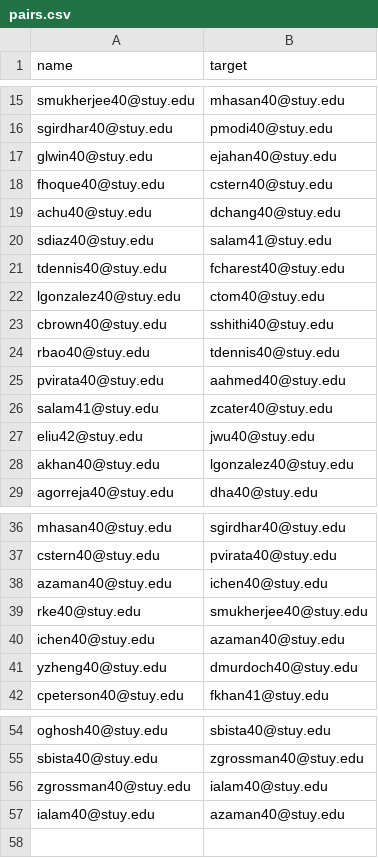
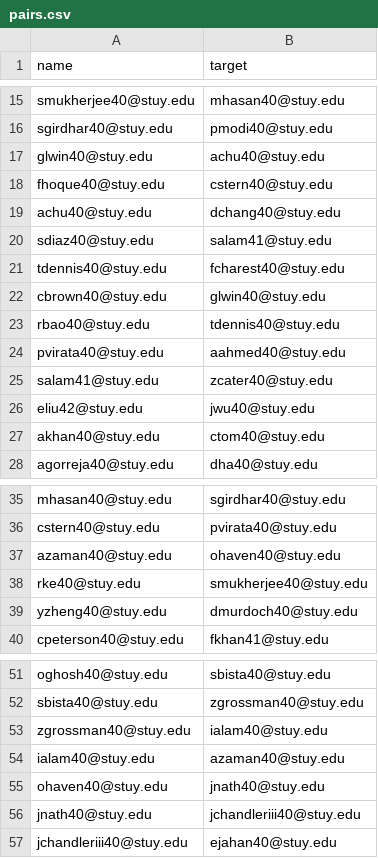
Before and after one commit to ThePotatoPowers/stuyassassin, a CSV file: public/pairs.csv, drawn as a sheet; only a part is shown, gaps mark what is left out; the diff covers the shown part only.

Commit message:
fixed gabriel

```diff
--- a/public/pairs.csv
+++ b/public/pairs.csv
@@ -16,3 +16,3 @@ smukherjee40@stuy.edu,mhasan40@stuy.edu
 sgirdhar40@stuy.edu,pmodi40@stuy.edu
-glwin40@stuy.edu,ejahan40@stuy.edu
+glwin40@stuy.edu,achu40@stuy.edu
 fhoque40@stuy.edu,cstern40@stuy.edu
@@ -21,4 +21,3 @@ sdiaz40@stuy.edu,salam41@stuy.edu
 tdennis40@stuy.edu,fcharest40@stuy.edu
-lgonzalez40@stuy.edu,ctom40@stuy.edu
-cbrown40@stuy.edu,sshithi40@stuy.edu
+cbrown40@stuy.edu,glwin40@stuy.edu
 rbao40@stuy.edu,tdennis40@stuy.edu
@@ -27,3 +26,3 @@ salam41@stuy.edu,zcater40@stuy.edu
 eliu42@stuy.edu,jwu40@stuy.edu
-akhan40@stuy.edu,lgonzalez40@stuy.edu
+akhan40@stuy.edu,ctom40@stuy.edu
 agorreja40@stuy.edu,dha40@stuy.edu
@@ -37,5 +36,4 @@ mhasan40@stuy.edu,sgirdhar40@stuy.edu
 cstern40@stuy.edu,pvirata40@stuy.edu
-azaman40@stuy.edu,ichen40@stuy.edu
+azaman40@stuy.edu,ohaven40@stuy.edu
 rke40@stuy.edu,smukherjee40@stuy.edu
-ichen40@stuy.edu,azaman40@stuy.edu
 yzheng40@stuy.edu,dmurdoch40@stuy.edu
@@ -57 +54,4 @@ zgrossman40@stuy.edu,ialam40@stuy.edu
 ialam40@stuy.edu,azaman40@stuy.edu
+ohaven40@stuy.edu,jnath40@stuy.edu
+jnath40@stuy.edu,jchandleriii40@stuy.edu
+jchandleriii40@stuy.edu,ejahan40@stuy.edu
```
Also changed, not shown: 1 removed row and 2 edited cells elsewhere in this file.
